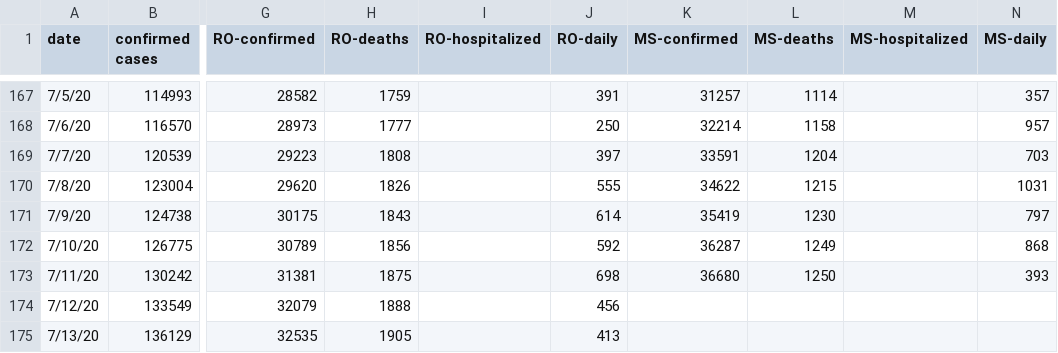
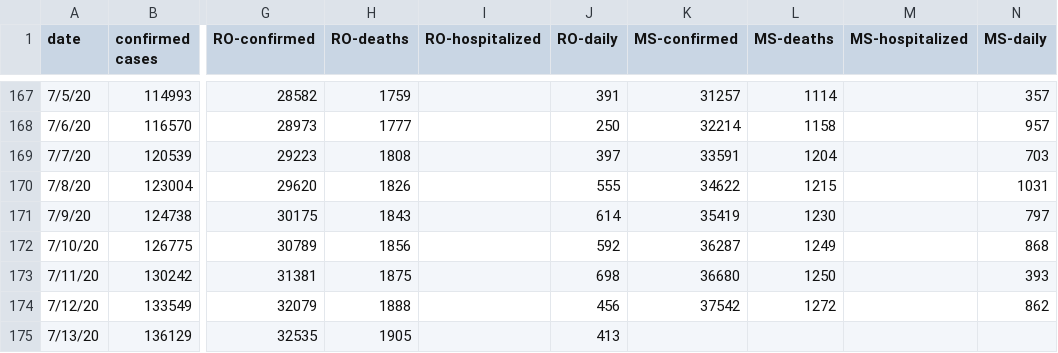
Before and after one commit to OanaTudu/Covid19, a CSV file: LACountyCovid.csv, drawn as a sheet; only a part is shown, gaps mark what is left out; the diff names each change by its address in the sheet, - before the commit and + after, or states it on an @@ line.

Commit message:
Add files via upload

```diff
--- a/LACountyCovid.csv
+++ b/LACountyCovid.csv
-K174 (MS-confirmed): (empty)
+K174 (MS-confirmed): 37542
-L174 (MS-deaths): (empty)
+L174 (MS-deaths): 1272
-N174 (MS-daily): (empty)
+N174 (MS-daily): 862
```
